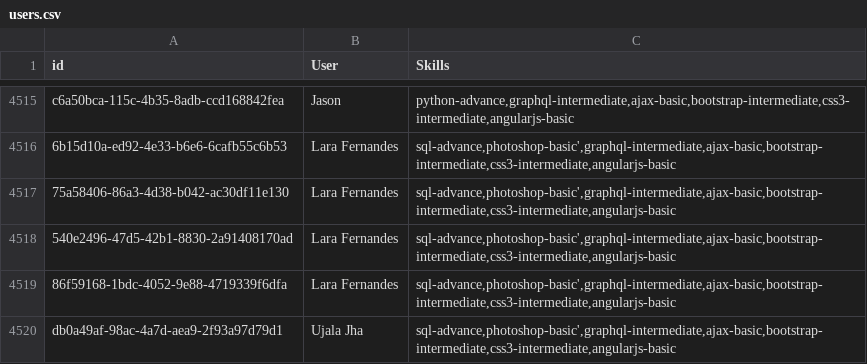
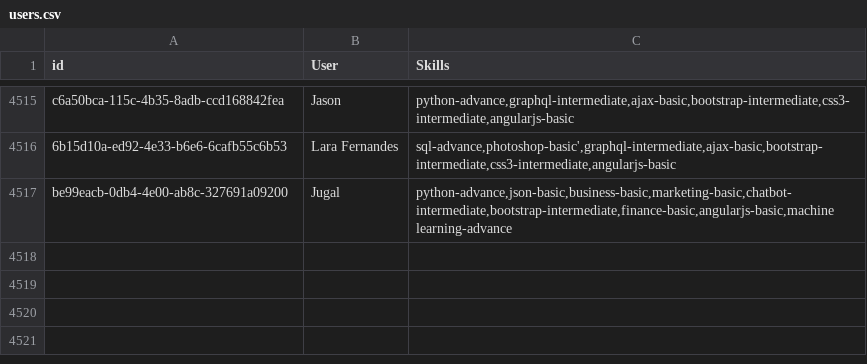
Before and after one commit to UjalaJha/DK180_Sparx, a CSV file: Flask/learning_platform/Learning Test Profiles/users.csv, drawn as a sheet; only a part is shown, gaps mark what is left out; removed rows and columns are numbered as before the commit, all else as after; the diff names each change by its address in the sheet, - before the commit and + after, or states it on an @@ line.

```diff
--- a/Flask/learning_platform/Learning Test Profiles/users.csv
+++ b/Flask/learning_platform/Learning Test Profiles/users.csv
-row 4517: 75a58406-86a3-4d38-b042-ac30df11e130 | Lara Fernandes | sql-advance,photoshop-basic',graphql-intermediate,ajax-basic,bootstrap-intermediate,css3-intermediate,angularjs-basic
-row 4518: 540e2496-47d5-42b1-8830-2a91408170ad | Lara Fernandes | sql-advance,photoshop-basic',graphql-intermediate,ajax-basic,bootstrap-intermediate,css3-intermediate,angularjs-basic
-row 4519: 86f59168-1bdc-4052-9e88-4719339f6dfa | Lara Fernandes | sql-advance,photoshop-basic',graphql-intermediate,ajax-basic,bootstrap-intermediate,css3-intermediate,angularjs-basic
-row 4520: db0a49af-98ac-4a7d-aea9-2f93a97d79d1 | Ujala Jha | sql-advance,photoshop-basic',graphql-intermediate,ajax-basic,bootstrap-intermediate,css3-intermediate,angularjs-basic
+row 4517: be99eacb-0db4-4e00-ab8c-327691a09200 | Jugal | python-advance,json-basic,business-basic,marketing-basic,chatbot-intermediate,bootstrap-intermediate,finance-basic,angularjs-basic,machine learning-advance
```
Also changed, not shown: Flask/blogs/Blog Test Profiles/blogsdata.csv, Flask/blogs/Blog Test Profiles/users.csv, 3 other files.
